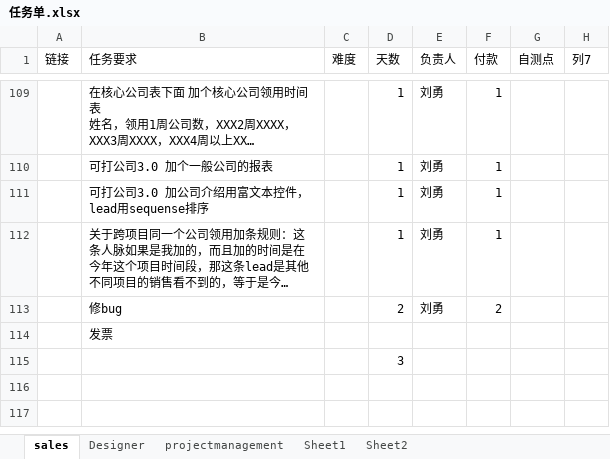
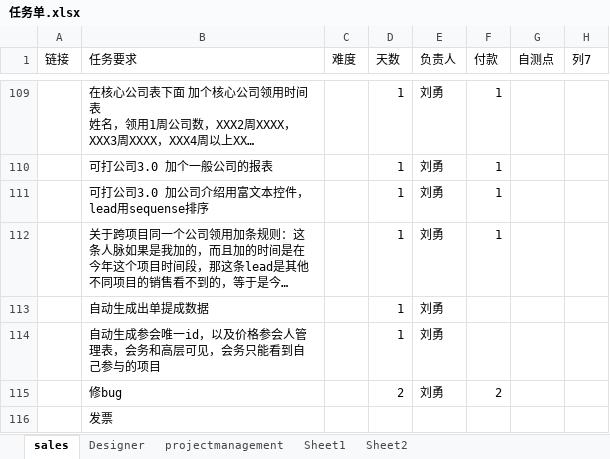
Before and after one commit to andrearustia6/cdmc-sales, an Excel workbook: Tasks/任务单.xlsx, sheet sales, drawn as a sheet; only a part is shown, gaps mark what is left out; the shorter side is filled out with more unchanged rows; long unchanged cells end in …; values as stored, in another font and other column widths than the file's, no borders; the diff names each change by its address in the sheet, - before the commit and + after, or states it on an @@ line.

```diff
--- a/Tasks/任务单.xlsx (sheet sales)
+++ b/Tasks/任务单.xlsx (sheet sales)
+row 113:  | 自动生成出单提成数据 |  | 1 | 刘勇
+row 114:  | 自动生成参会唯一id，以及价格参会人管理表，会务和高层可见，会务只能看到自己参与的项目 |  | 1 | 刘勇
```
